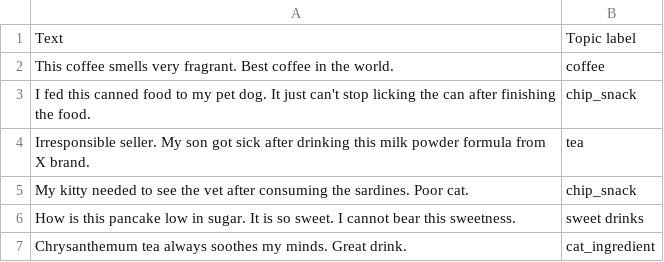
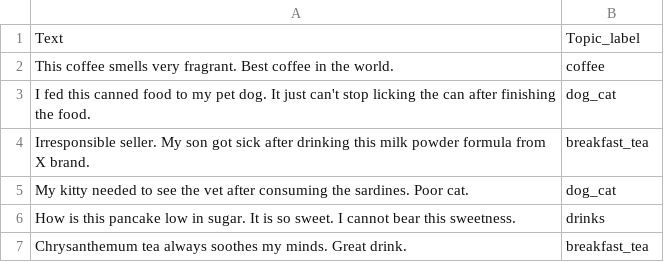
Before and after one commit to JiaJun98/DSA4263_DSApes, a CSV file: topic_modelling/non_bert/test_output/test_2/full_labelled_test_dataset.csv, drawn as a sheet.

```diff
--- a/topic_modelling/non_bert/test_output/test_2/full_labelled_test_dataset.csv
+++ b/topic_modelling/non_bert/test_output/test_2/full_labelled_test_dataset.csv
@@ -1,7 +1,7 @@
-Text,Topic label
+Text,Topic_label
 This coffee smells very fragrant. Best coffee in the world.,coffee
-I fed this canned food to my pet dog. It just can't stop licking the can after finishing the food.,chip_snack
-Irresponsible seller. My son got sick after drinking this milk powder formula from X brand.,tea
-My kitty needed to see the vet after consuming the sardines. Poor cat.,chip_snack
-How is this pancake low in sugar. It is so sweet. I cannot bear this sweetness.,sweet drinks
-Chrysanthemum tea always soothes my minds. Great drink.,cat_ingredient
+I fed this canned food to my pet dog. It just can't stop licking the can after finishing the food.,dog_cat
+Irresponsible seller. My son got sick after drinking this milk powder formula from X brand.,breakfast_tea
+My kitty needed to see the vet after consuming the sardines. Poor cat.,dog_cat
+How is this pancake low in sugar. It is so sweet. I cannot bear this sweetness.,drinks
+Chrysanthemum tea always soothes my minds. Great drink.,breakfast_tea
```
Also changed, not shown: topic_modelling/non_bert/test_output/model_1/full_labelled_test_dataset.csv, topic_modelling/non_bert/test_output/model_2/full_labelled_test_dataset.csv, 48 other files.
